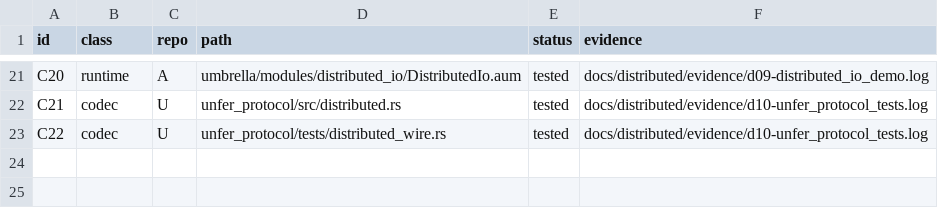
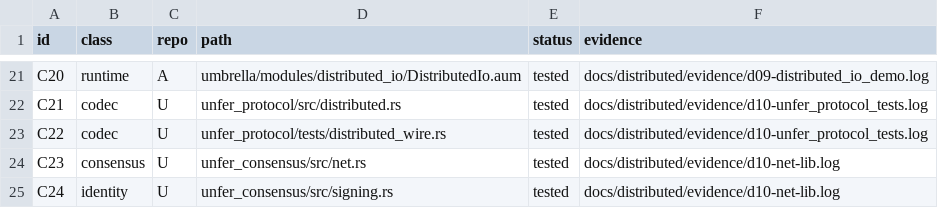
Before and after one commit to leonardopedro/australVM, a TSV file: docs/distributed/contracts.tsv, drawn as a sheet; only a part is shown, gaps mark what is left out; the diff names each change by its address in the sheet, - before the commit and + after, or states it on an @@ line.

Commit message:
docs(distributed): record D10 steps 1a-3 and the PC08 x86_64 gap
The replicated value now carries its own command bytes and signing is
domain-separated, so the D10 record says what was measured: unfer_consensus lib
162, phase6 testnet 4, request_identity 6, power_cut 4, protocol 353+4+12+51+3,
dependent crates check EXIT=0, and the two new contract rows C23/C24 point at
those logs. PC08's byte-identical re-derivation stays an explained gap: no
x86_64 host, target or emulated toolchain is reachable here and CI never runs
`scripts/native-edge`, so the document names each route that was checked.

```diff
--- a/docs/distributed/contracts.tsv
+++ b/docs/distributed/contracts.tsv
+row 24: C23 | consensus | U | unfer_consensus/src/net.rs | tested | docs/distributed/evidence/d10-net-lib.log
+row 25: C24 | identity | U | unfer_consensus/src/signing.rs | tested | docs/distributed/evidence/d10-net-lib.log
```
Also changed, not shown: 10 other files.
